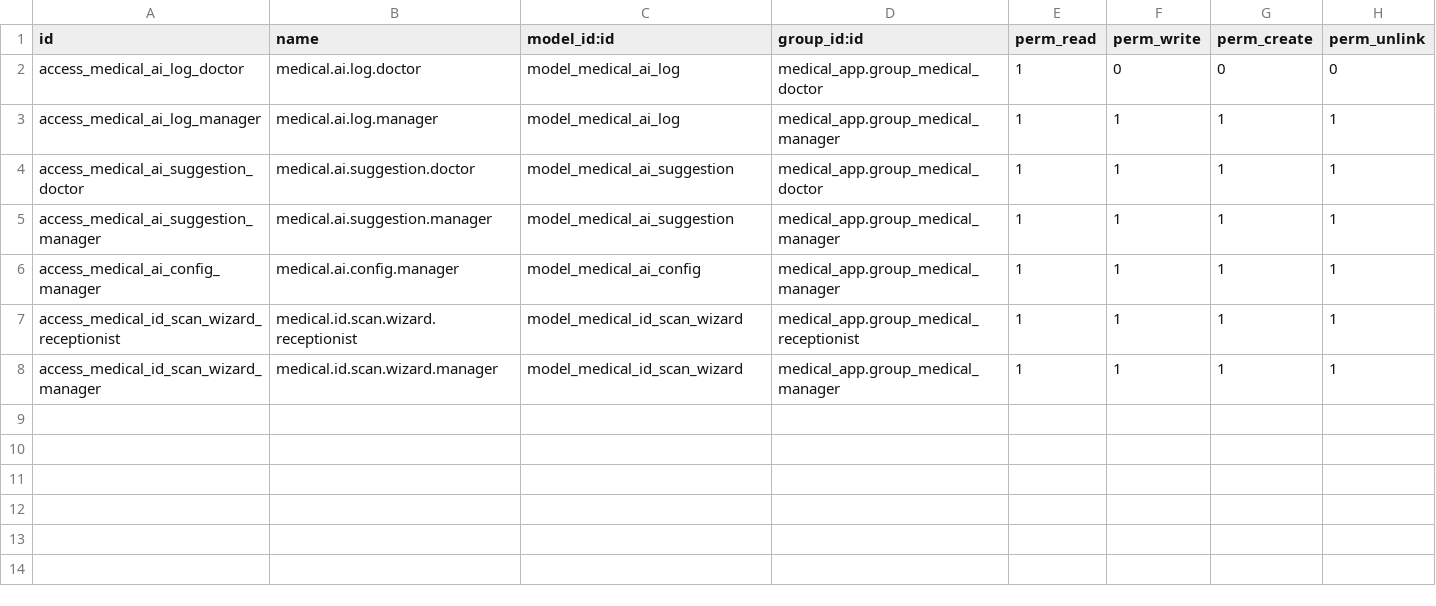
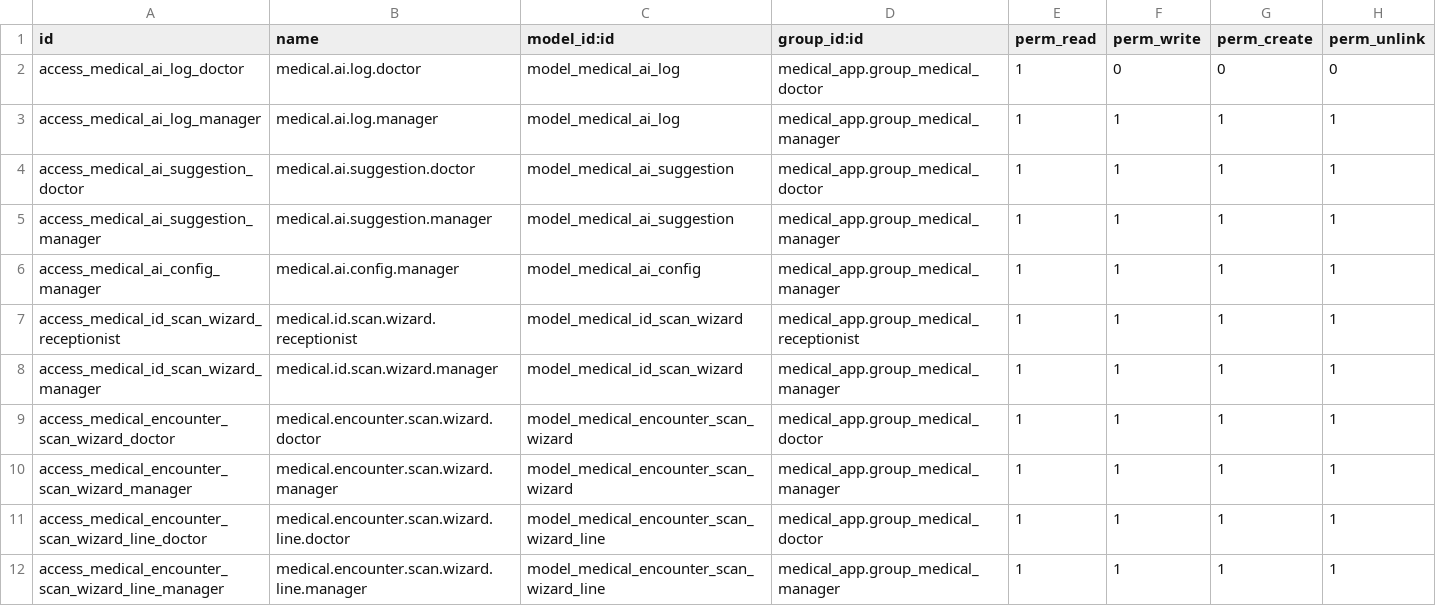
Before and after one commit to AhmedEmary/Medical, a CSV file: medical_app_ai/security/ir.model.access.csv, drawn as a sheet; the diff names each change by its address in the sheet, - before the commit and + after, or states it on an @@ line.

Commit message:
Encounter document OCR + Report Draft tab; drop prescription dose field
  - Scan Documents button on the encounter form opens a wizard that accepts
    one or more images of handwritten notes and/or a prescription paper. AI
    vision extracts chief complaint, history, exam, therapies, plan, free-
    text diagnosis, full vitals and the prescription list; the doctor
    reviews/edits everything before Apply writes it to the encounter and
    creates a vitals row + prescription lines. Source images stay attached
    to the encounter.

  - Report Draft (AI) tab on the encounter groups the six report fields as
    seed-note inputs. Draft Report expands the doctor's terse notes into
    the verbose, formal style of the printed PDF (multi-paragraph clinical
    summary, bulleted therapies and recommendations, fit-to-fly framing).
    Wizard fields switched to Html so the AI's <p>/<ul>/<strong>
    formatting survives review.

  - Removed the dose field from medical.prescription.line — drug strength
    now goes inline in the product name. Cleaned up views, the PDF report
    template and the AI prompt's prescription block.

```diff
--- a/medical_app_ai/security/ir.model.access.csv
+++ b/medical_app_ai/security/ir.model.access.csv
+row 9: access_medical_encounter_scan_wizard_doctor | medical.encounter.scan.wizard.doctor | model_medical_encounter_scan_wizard | medical_app.group_medical_doctor | 1 | 1 | 1 | 1
+row 10: access_medical_encounter_scan_wizard_manager | medical.encounter.scan.wizard.manager | model_medical_encounter_scan_wizard | medical_app.group_medical_manager | 1 | 1 | 1 | 1
+row 11: access_medical_encounter_scan_wizard_line_doctor | medical.encounter.scan.wizard.line.doctor | model_medical_encounter_scan_wizard_line | medical_app.group_medical_doctor | 1 | 1 | 1 | 1
+row 12: access_medical_encounter_scan_wizard_line_manager | medical.encounter.scan.wizard.line.manager | model_medical_encounter_scan_wizard_line | medical_app.group_medical_manager | 1 | 1 | 1 | 1
```
Also changed, not shown: 16 other files.
